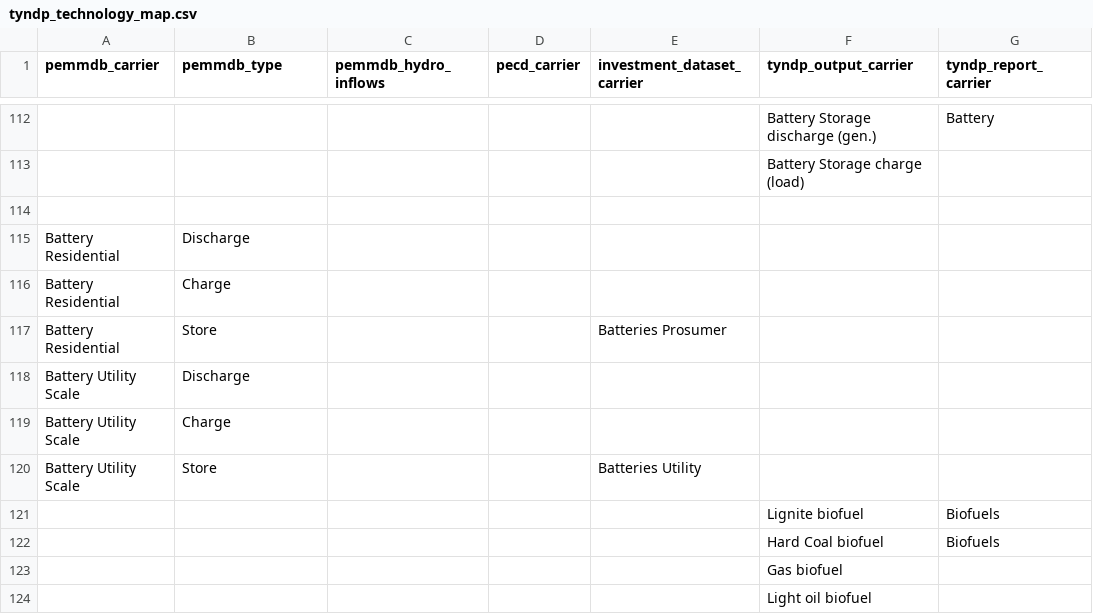
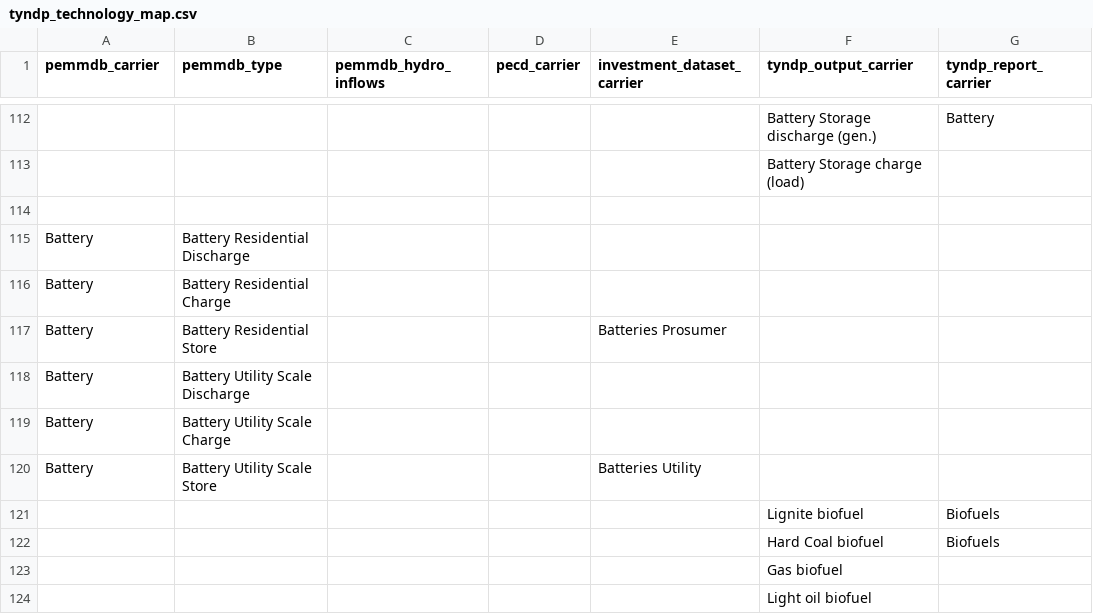
Before and after one commit to open-energy-transition/open-tyndp, a CSV file: data/tyndp_technology_map.csv, drawn as a sheet; only a part is shown, gaps mark what is left out; the diff names each change by its address in the sheet, - before the commit and + after, or states it on an @@ line.

Commit message:
battery change, electorlyser, sign flip hydro

```diff
--- a/data/tyndp_technology_map.csv
+++ b/data/tyndp_technology_map.csv
-A115:A117 (pemmdb_carrier): Battery Residential
+A115:A117 (pemmdb_carrier): Battery
-B115 (pemmdb_type): Discharge
+B115 (pemmdb_type): Battery Residential Discharge
-B116 (pemmdb_type): Charge
+B116 (pemmdb_type): Battery Residential Charge
-B117 (pemmdb_type): Store
+B117 (pemmdb_type): Battery Residential Store
-A118:A120 (pemmdb_carrier): Battery Utility Scale
+A118:A120 (pemmdb_carrier): Battery
-B118 (pemmdb_type): Discharge
+B118 (pemmdb_type): Battery Utility Scale Discharge
-B119 (pemmdb_type): Charge
+B119 (pemmdb_type): Battery Utility Scale Charge
-B120 (pemmdb_type): Store
+B120 (pemmdb_type): Battery Utility Scale Store
```
Also changed, not shown: 5 other files.
